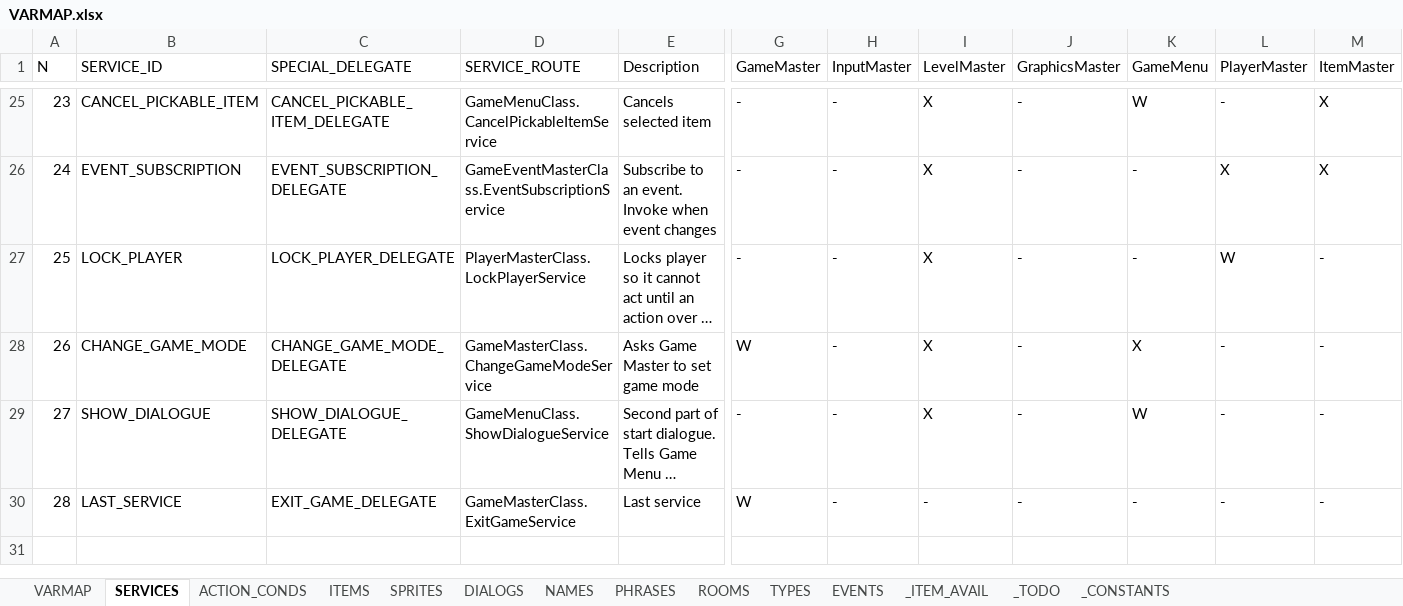
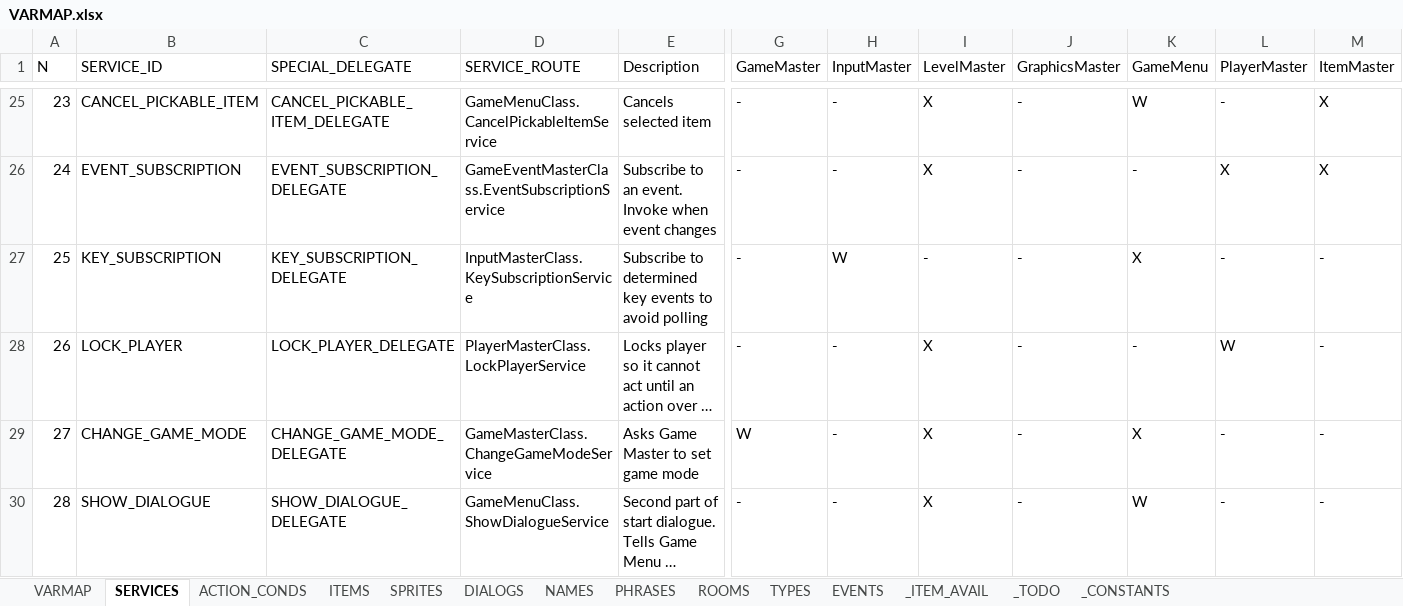
Before and after one commit to ivor4/Goblins3_AnotherQuest, an Excel workbook: VARMAP_Generator/VARMAP.xlsx, sheet SERVICES, drawn as a sheet; only a part is shown, gaps mark what is left out; the shorter side is filled out with more unchanged rows; long unchanged cells end in …; values as stored, in another font and other column widths than the file's, no borders; charts and pictures and table styles not drawn; addresses are those after the commit; rows hold the shown columns only; the diff names each change by its address in the sheet, - before the commit and + after, or states it on an @@ line.

Commit message:
[Partial] Implemented Menu Button functions -Cleaned stack length by avoiding W E auto write events -Implemented Key Subscription

```diff
--- a/VARMAP_Generator/VARMAP.xlsx (sheet SERVICES)
+++ b/VARMAP_Generator/VARMAP.xlsx (sheet SERVICES)
+row 27: 25 | KEY_SUBSCRIPTION | KEY_SUBSCRIPTION_DELEGATE | InputMasterClass.KeySubscriptionService | Subscribe to determined key events to avoid polling | - | W | - | - | X | - | -
@@ column A (N) renumbered from row 28 down @@
```
Also changed, not shown: sheet VARMAP, 15 other files.
